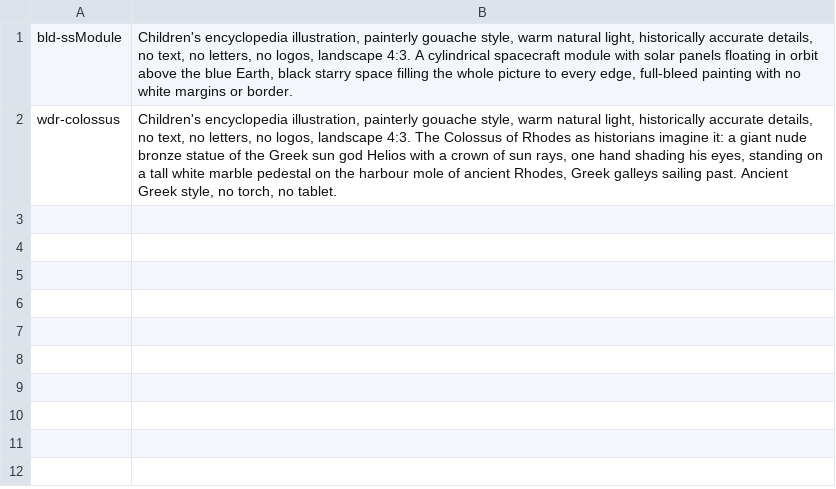
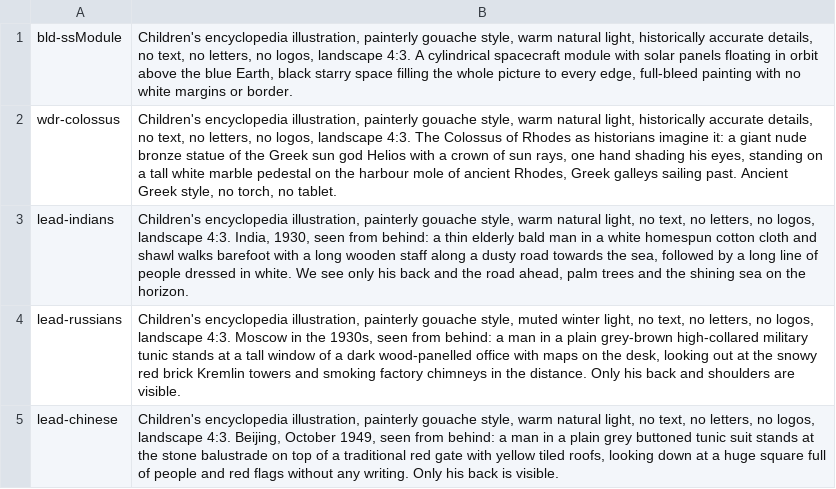
Before and after one commit to yf257n6vkj-arch/empires, a TSV file: tools/mac/encyklopedie-oprava.tsv, drawn as a sheet.

```diff
--- a/tools/mac/encyklopedie-oprava.tsv
+++ b/tools/mac/encyklopedie-oprava.tsv
@@ -2 +2,4 @@ bld-ssModule	Children's encyclopedia illustration, painterly gouache style, warm
 wdr-colossus	Children's encyclopedia illustration, painterly gouache style, warm natural light, historically accurate details, no text, no letters, no logos, landscape 4:3. The Colossus of Rhodes as historians imagine it: a giant nude bronze statue of the Greek sun god Helios with a crown of sun rays, one hand shading his eyes, standing on a tall white marble pedestal on the harbour mole of ancient Rhodes, Greek galleys sailing past. Ancient Greek style, no torch, no tablet.
+lead-indians	Children's encyclopedia illustration, painterly gouache style, warm natural light, no text, no letters, no logos, landscape 4:3. India, 1930, seen from behind: a thin elderly bald man in a white homespun cotton cloth and shawl walks barefoot with a long wooden staff along a dusty road towards the sea, followed by a long line of people dressed in white. We see only his back and the road ahead, palm trees and the shining sea on the horizon.
+lead-russians	Children's encyclopedia illustration, painterly gouache style, muted winter light, no text, no letters, no logos, landscape 4:3. Moscow in the 1930s, seen from behind: a man in a plain grey-brown high-collared military tunic stands at a tall window of a dark wood-panelled office with maps on the desk, looking out at the snowy red brick Kremlin towers and smoking factory chimneys in the distance. Only his back and shoulders are visible.
+lead-chinese	Children's encyclopedia illustration, painterly gouache style, warm natural light, no text, no letters, no logos, landscape 4:3. Beijing, October 1949, seen from behind: a man in a plain grey buttoned tunic suit stands at the stone balustrade on top of a traditional red gate with yellow tiled roofs, looking down at a huge square full of people and red flags without any writing. Only his back is visible.
```
Also changed, not shown: tools/mac/encyklopedie-zadani.tsv.
